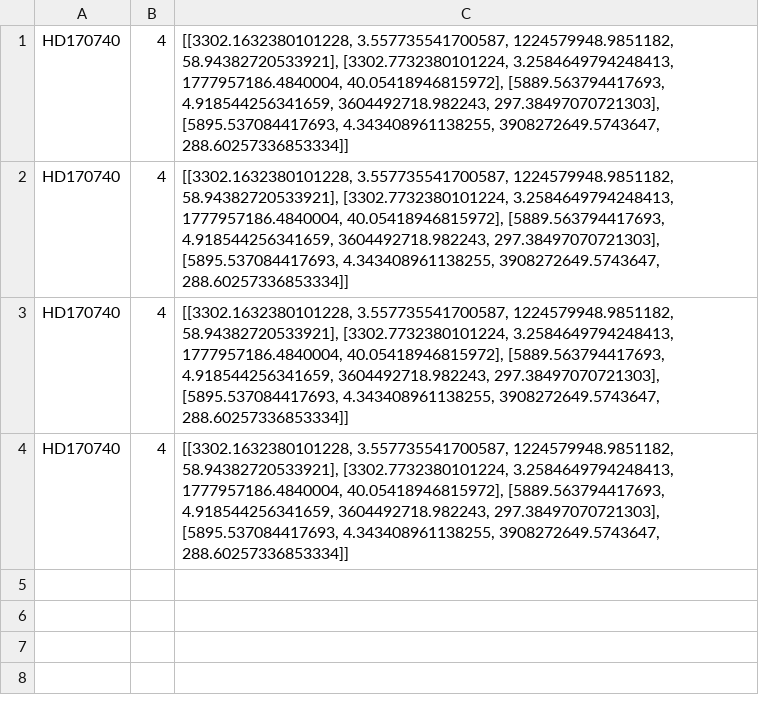
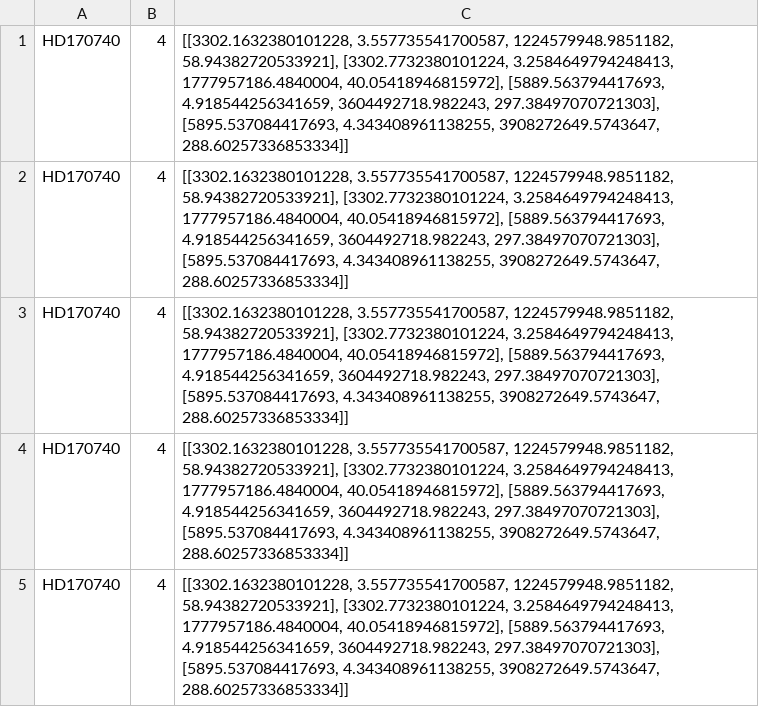
Before and after one commit to jancami/edibles, a CSV file: catalog_exmp.csv, drawn as a sheet.

Commit message:
Testing catalog_exmp

```diff
--- a/catalog_exmp.csv
+++ b/catalog_exmp.csv
@@ -4 +4,2 @@ HD170740,4,"[[3302.1632380101228, 3.557735541700587, 1224579948.9851182, 58.9438
 HD170740,4,"[[3302.1632380101228, 3.557735541700587, 1224579948.9851182, 58.94382720533921], [3302.7732380101224, 3.2584649794248413, 1777957186.4840004, 40.05418946815972], [5889.563794417693, 4.918544256341659, 3604492718.982243, 297.38497070721303], [5895.537084417693, 4.343408961138255, 3908272649.5743647, 288.60257336853334]]"
+HD170740,4,"[[3302.1632380101228, 3.557735541700587, 1224579948.9851182, 58.94382720533921], [3302.7732380101224, 3.2584649794248413, 1777957186.4840004, 40.05418946815972], [5889.563794417693, 4.918544256341659, 3604492718.982243, 297.38497070721303], [5895.537084417693, 4.343408961138255, 3908272649.5743647, 288.60257336853334]]"
```
Also changed, not shown: 2 other files.
